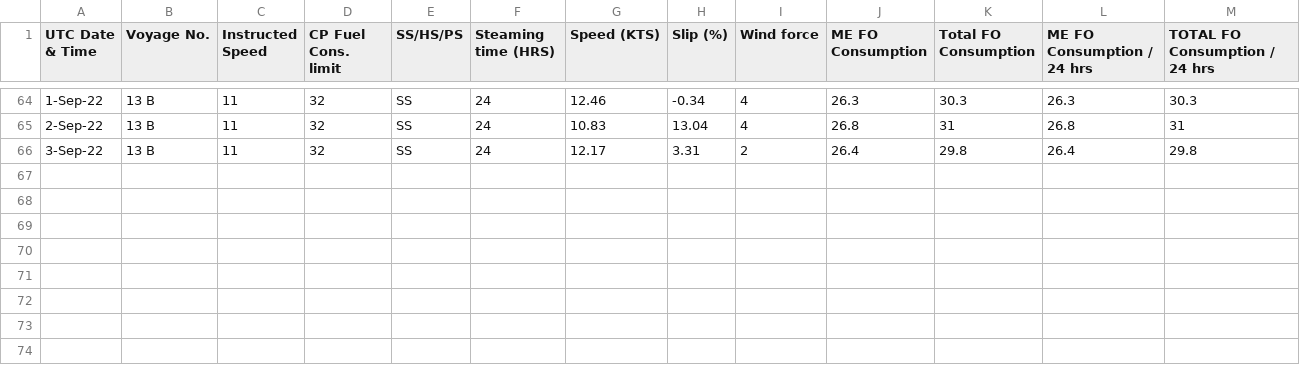
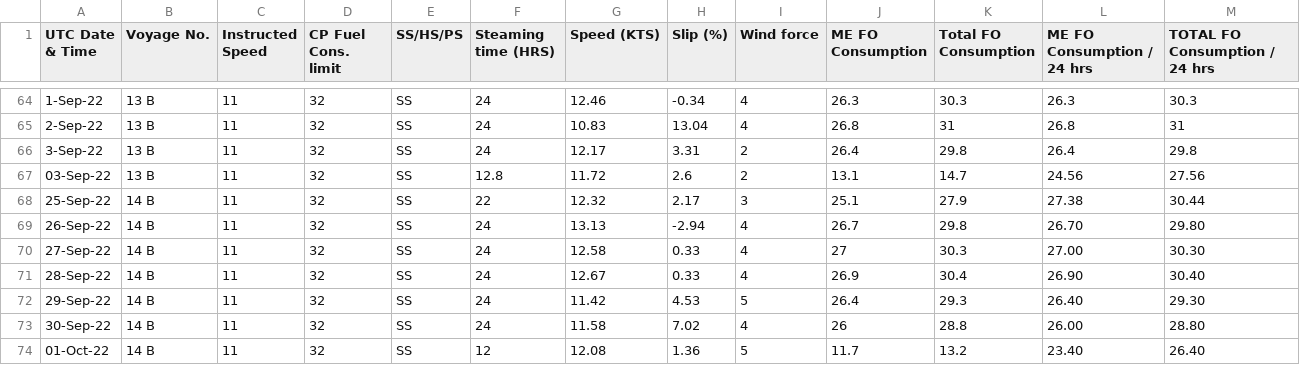
Before and after one commit to Yogi252000/GCL-TAPI, a CSV file: Ballast.csv, drawn as a sheet; only a part is shown, gaps mark what is left out; the diff names each change by its address in the sheet, - before the commit and + after, or states it on an @@ line.

Commit message:
Update Ballast.csv

```diff
--- a/Ballast.csv
+++ b/Ballast.csv
+row 67: 03-Sep-22 | 13 B | 11 | 32 | SS | 12.8 | 11.72 | 2.6 | 2 | 13.1 | 14.7 | 24.56 | 27.56
+row 68: 25-Sep-22 | 14 B | 11 | 32 | SS | 22 | 12.32 | 2.17 | 3 | 25.1 | 27.9 | 27.38 | 30.44
+row 69: 26-Sep-22 | 14 B | 11 | 32 | SS | 24 | 13.13 | -2.94 | 4 | 26.7 | 29.8 | 26.70 | 29.80
+row 70: 27-Sep-22 | 14 B | 11 | 32 | SS | 24 | 12.58 | 0.33 | 4 | 27 | 30.3 | 27.00 | 30.30
+row 71: 28-Sep-22 | 14 B | 11 | 32 | SS | 24 | 12.67 | 0.33 | 4 | 26.9 | 30.4 | 26.90 | 30.40
+row 72: 29-Sep-22 | 14 B | 11 | 32 | SS | 24 | 11.42 | 4.53 | 5 | 26.4 | 29.3 | 26.40 | 29.30
+row 73: 30-Sep-22 | 14 B | 11 | 32 | SS | 24 | 11.58 | 7.02 | 4 | 26 | 28.8 | 26.00 | 28.80
+row 74: 01-Oct-22 | 14 B | 11 | 32 | SS | 12 | 12.08 | 1.36 | 5 | 11.7 | 13.2 | 23.40 | 26.40
```
